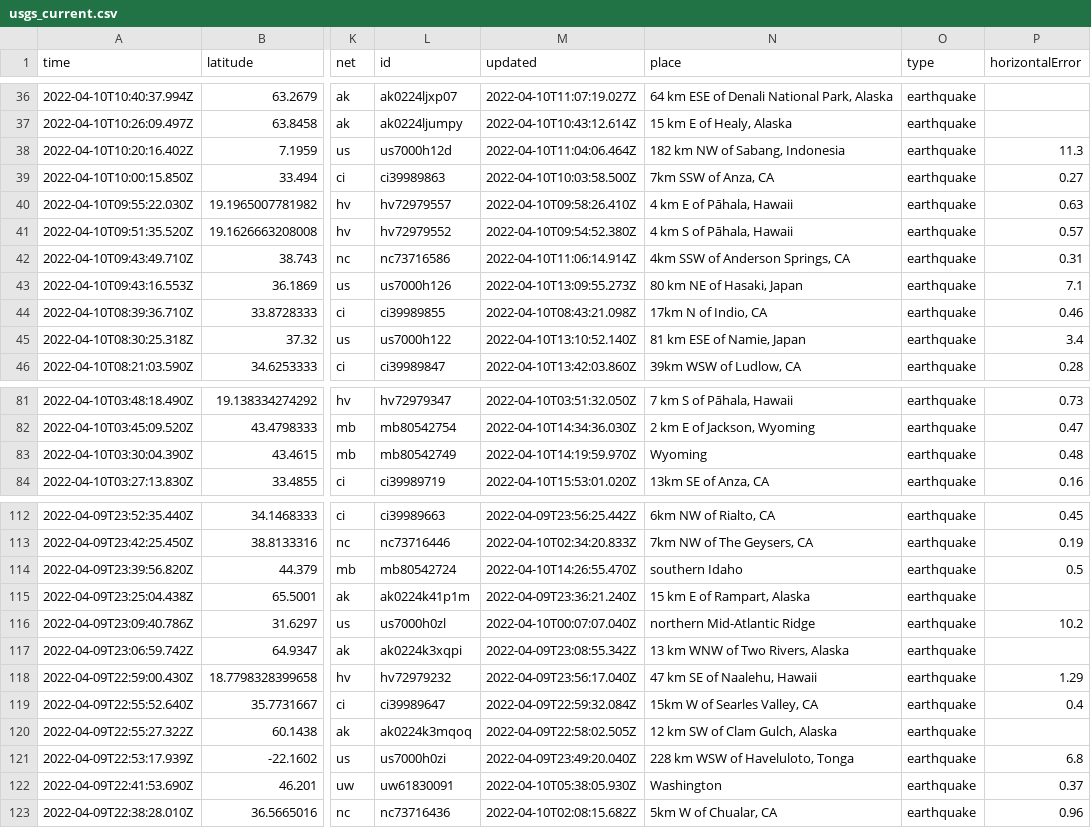
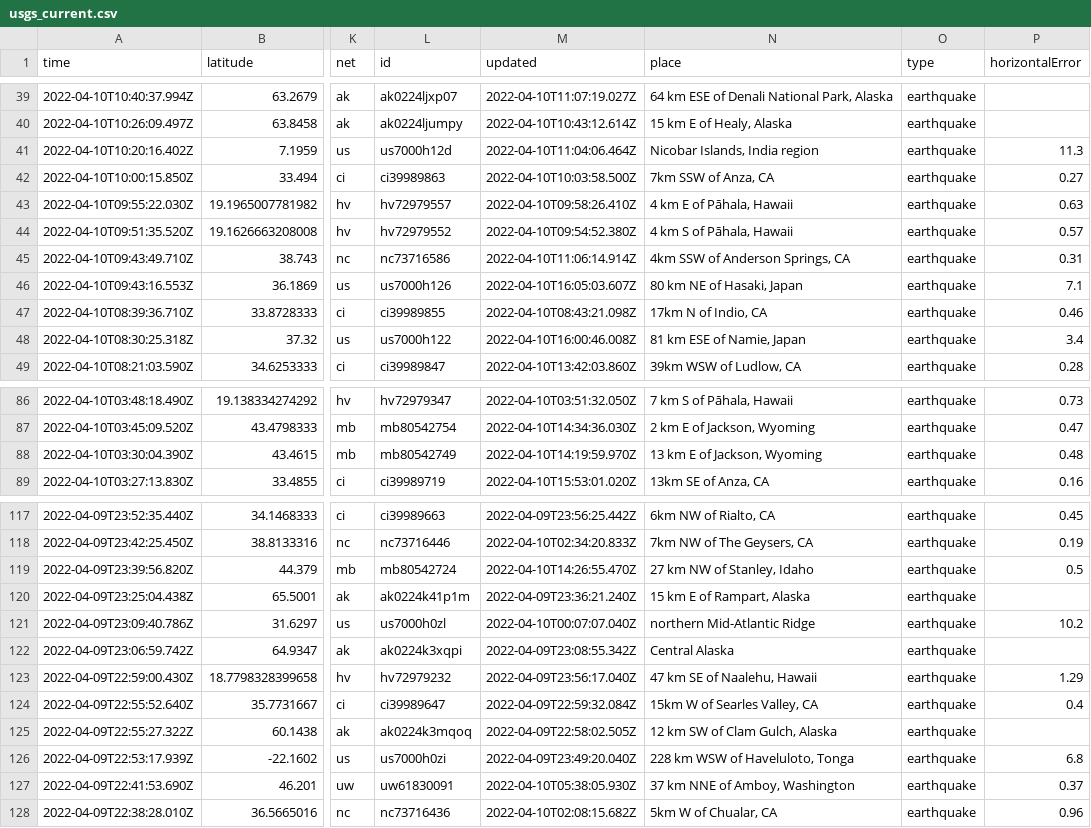
Before and after one commit to cveltri/my-data-robot, a CSV file: usgs_current.csv, drawn as a sheet; only a part is shown, gaps mark what is left out; addresses are those after the commit; the diff covers the shown part only; the diff names each change by its address in the sheet, - before the commit and + after, or states it on an @@ line.

```diff
--- a/usgs_current.csv
+++ b/usgs_current.csv
-N41 (place): 182 km NW of Sabang, Indonesia
+N41 (place): Nicobar Islands, India region
-M46 (updated): 2022-04-10T13:09:55.273Z
+M46 (updated): 2022-04-10T16:05:03.607Z
-M48 (updated): 2022-04-10T13:10:52.140Z
+M48 (updated): 2022-04-10T16:00:46.008Z
-N88 (place): Wyoming
+N88 (place): 13 km E of Jackson, Wyoming
-N119 (place): southern Idaho
+N119 (place): 27 km NW of Stanley, Idaho
-N122 (place): 13 km WNW of Two Rivers, Alaska
+N122 (place): Central Alaska
-N127 (place): Washington
+N127 (place): 37 km NNE of Amboy, Washington
```
Also changed, not shown: 5 added rows, 4 removed rows and 5 edited cells elsewhere in this file.
